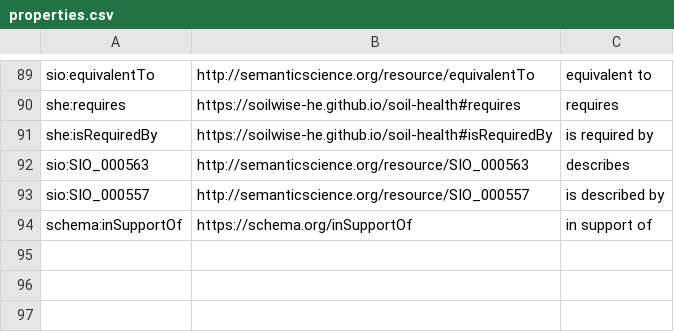
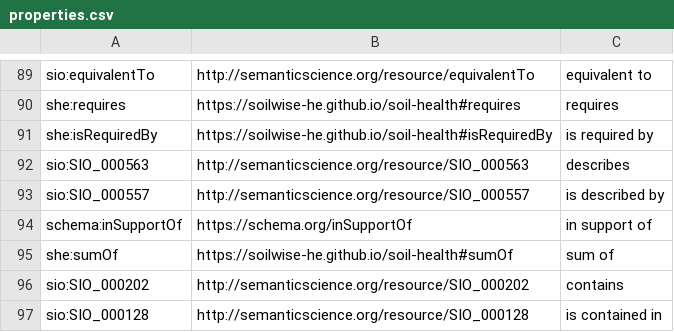
Before and after one commit to soilwise-he/soil-health-knowledge-graph, a CSV file: in_ontovocabs/properties.csv, drawn as a sheet; only a part is shown, gaps mark what is left out.

```diff
--- a/in_ontovocabs/properties.csv
+++ b/in_ontovocabs/properties.csv
@@ -94 +94,4 @@ sio:SIO_000557,http://semanticscience.org/resource/SIO_000557,is described by
 schema:inSupportOf,https://schema.org/inSupportOf,in support of
+she:sumOf,https://soilwise-he.github.io/soil-health#sumOf,sum of
+sio:SIO_000202,http://semanticscience.org/resource/SIO_000202,contains
+sio:SIO_000128,http://semanticscience.org/resource/SIO_000128,is contained in
```
Also changed, not shown: in_ontovocabs/prop_mapping.csv, 2 other files.
